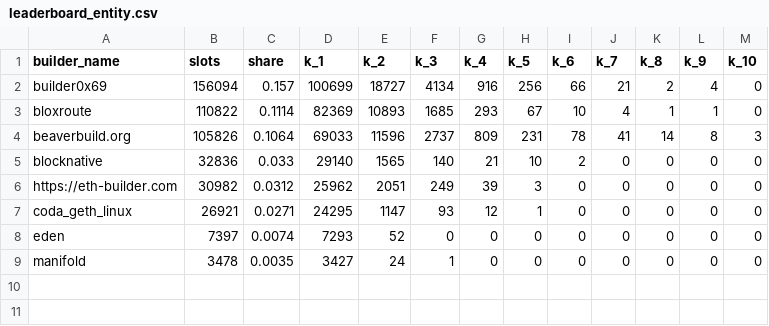
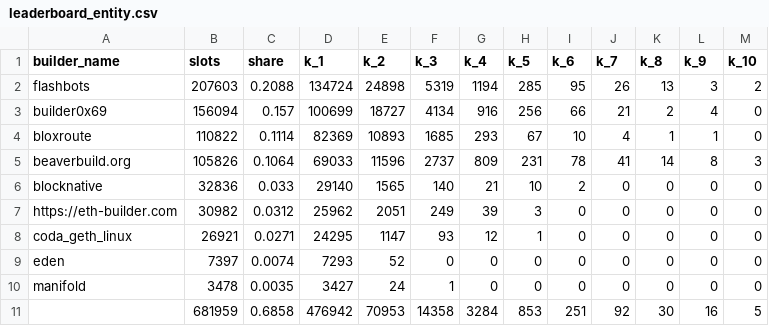
Before and after one commit to vivowa/mmev, a CSV file: result_tables/leaderboard_entity.csv, drawn as a sheet.

```diff
--- a/result_tables/leaderboard_entity.csv
+++ b/result_tables/leaderboard_entity.csv
@@ -1,2 +1,3 @@
 builder_name,slots,share,k_1,k_2,k_3,k_4,k_5,k_6,k_7,k_8,k_9,k_10
+flashbots,207603,0.2088,134724,24898,5319,1194,285,95,26,13,3,2
 builder0x69,156094,0.157,100699,18727,4134,916,256,66,21,2,4,0
@@ -9 +10,2 @@ eden,7397,0.0074,7293,52,0,0,0,0,0,0,0,0
 manifold,3478,0.0035,3427,24,1,0,0,0,0,0,0,0
+,681959,0.6858,476942,70953,14358,3284,853,251,92,30,16,5
```
Also changed, not shown: 7 other files.
